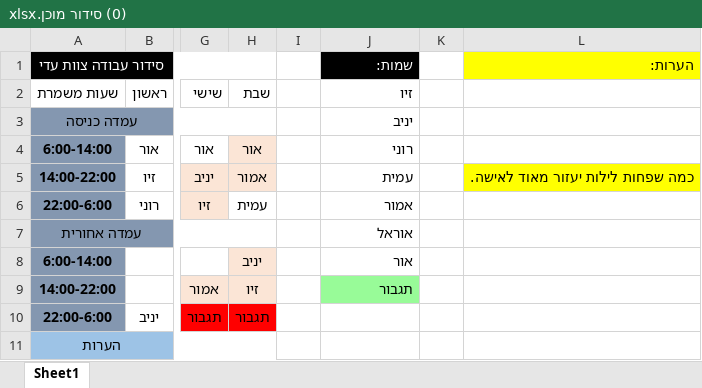
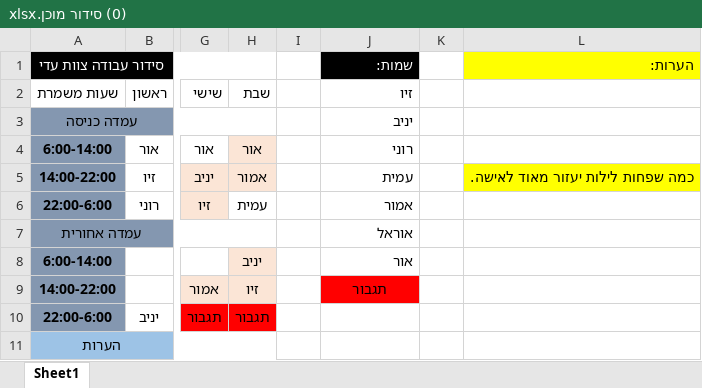
Before and after one commit to OBaca/Schedule-Maker, an Excel workbook: RESULTS/Week_13_Year_2024/(0) סידור מוכן.xlsx, sheet Sheet1, drawn as a sheet; only a part is shown, gaps mark what is left out; values as stored, in another font and other column widths than the file's, no borders; the diff names each change by its address in the sheet, - before the commit and + after, or states it on an @@ line.

```diff
--- a/RESULTS/Week_13_Year_2024/(0) סידור מוכן.xlsx (sheet Sheet1)
+++ b/RESULTS/Week_13_Year_2024/(0) סידור מוכן.xlsx (sheet Sheet1)
@@ J9 fill: #98FB98 → #FF0000, bold: off → on, alignment: right → center @@
```
Also changed, not shown: 1 other file.
